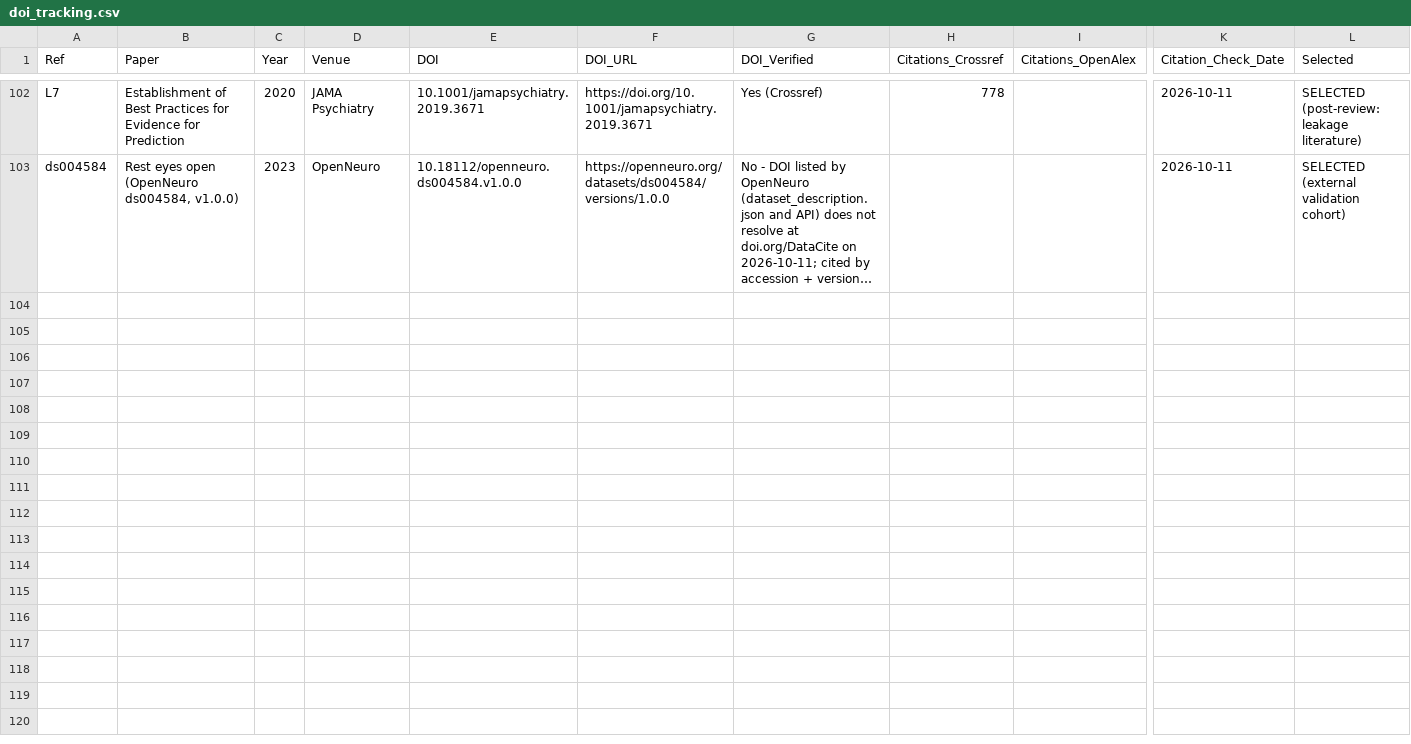
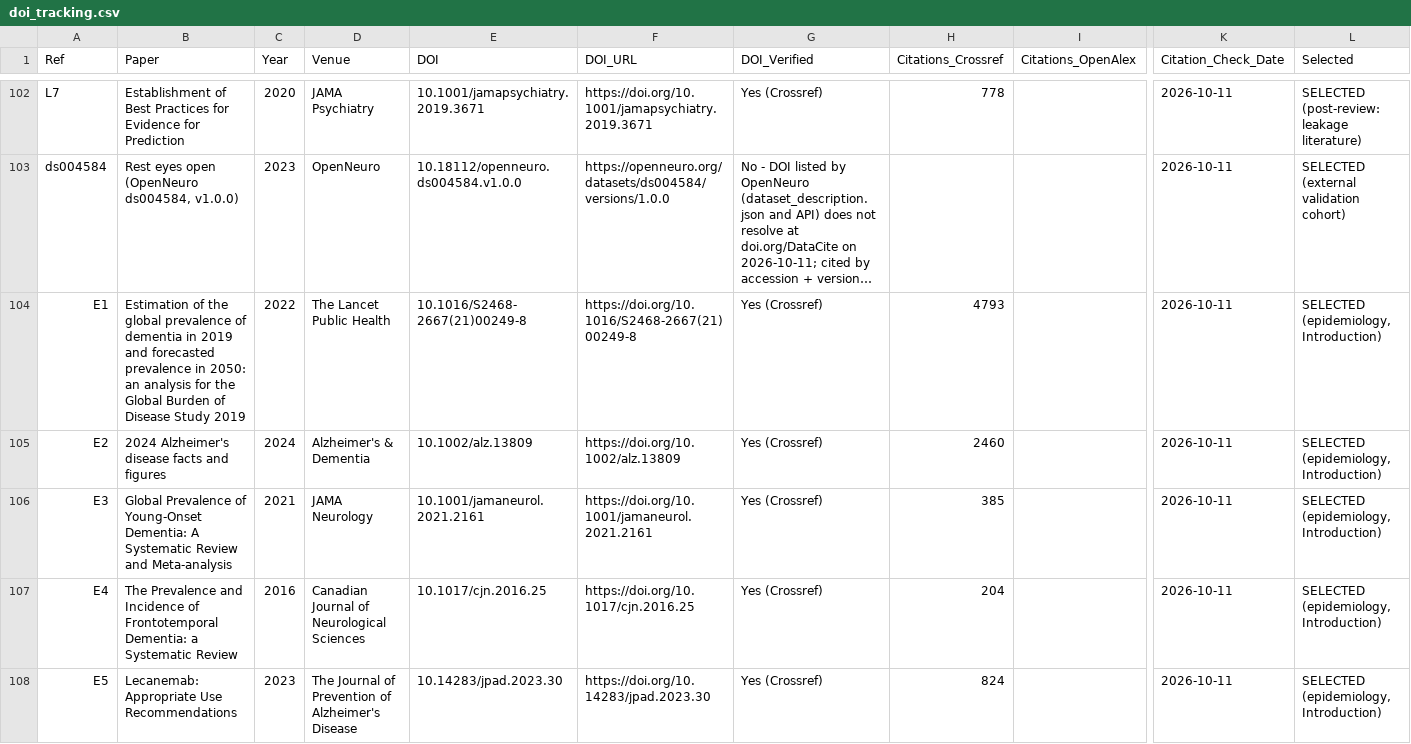
Before and after one commit to Devguru-codes/Major_project_IIITN, a CSV file: doi_tracking.csv, drawn as a sheet; only a part is shown, gaps mark what is left out; long unchanged cells end in …; rows hold the shown columns only; the diff names each change by its address in the sheet, - before the commit and + after, or states it on an @@ line.

Commit message:
Introduction: epidemiology references (GBD 2019, Alzheimer's Association 2024, Hendriks 2021, Hogan 2016, Cummings 2023)
Each cited only for figures verified in its abstract or full text; the unsupported 'differ in prognosis and
care needs' claim was dropped (Kansal 2016 finds AD survival comparable to most FTD phenotypes).

```diff
--- a/doi_tracking.csv
+++ b/doi_tracking.csv
+row 104: E1 | Estimation of the global prevalence of dementia in 2019 and forecasted prevalence in 2050: an analysis for the Global Burden of Disease Study 2019 | 2022 | The Lancet Public Health | 10.1016/S2468-2667(21)00249-8 | https://doi.org/10.1016/S2468-2667(21)00249-8 | Yes (Crossref) | 4793 |  | 2026-10-11 | SELECTED (epidemiology, Introduction)
+row 105: E2 | 2024 Alzheimer's disease facts and figures | 2024 | Alzheimer's & Dementia | 10.1002/alz.13809 | https://doi.org/10.1002/alz.13809 | Yes (Crossref) | 2460 |  | 2026-10-11 | SELECTED (epidemiology, Introduction)
+row 106: E3 | Global Prevalence of Young-Onset Dementia: A Systematic Review and Meta-analysis | 2021 | JAMA Neurology | 10.1001/jamaneurol.2021.2161 | https://doi.org/10.1001/jamaneurol.2021.2161 | Yes (Crossref) | 385 |  | 2026-10-11 | SELECTED (epidemiology, Introduction)
+row 107: E4 | The Prevalence and Incidence of Frontotemporal Dementia: a Systematic Review | 2016 | Canadian Journal of Neurological Sciences | 10.1017/cjn.2016.25 | https://doi.org/10.1017/cjn.2016.25 | Yes (Crossref) | 204 |  | 2026-10-11 | SELECTED (epidemiology, Introduction)
+row 108: E5 | Lecanemab: Appropriate Use Recommendations | 2023 | The Journal of Prevention of Alzheimer's Disease | 10.14283/jpad.2023.30 | https://doi.org/10.14283/jpad.2023.30 | Yes (Crossref) | 824 |  | 2026-10-11 | SELECTED (epidemiology, Introduction)
```
Also changed, not shown: 3 other files.
